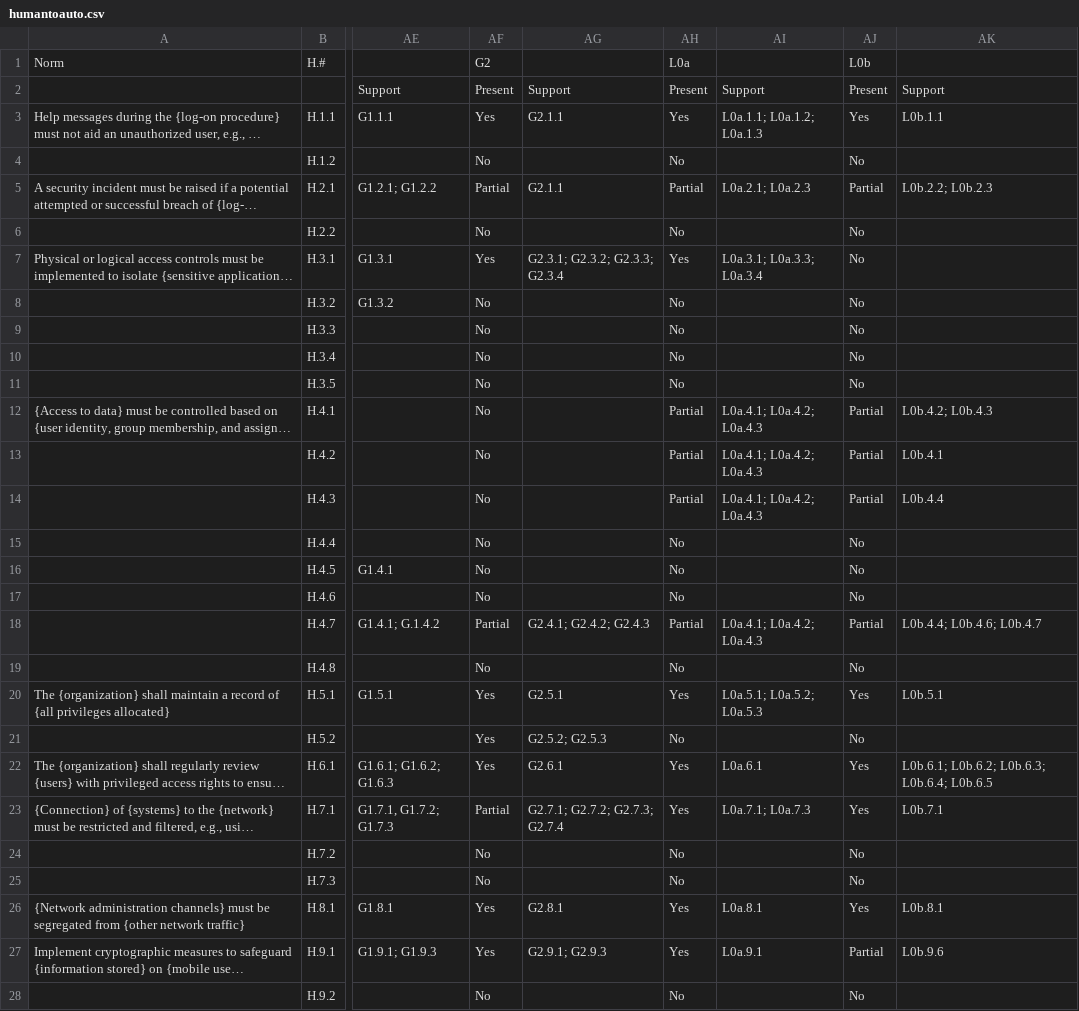
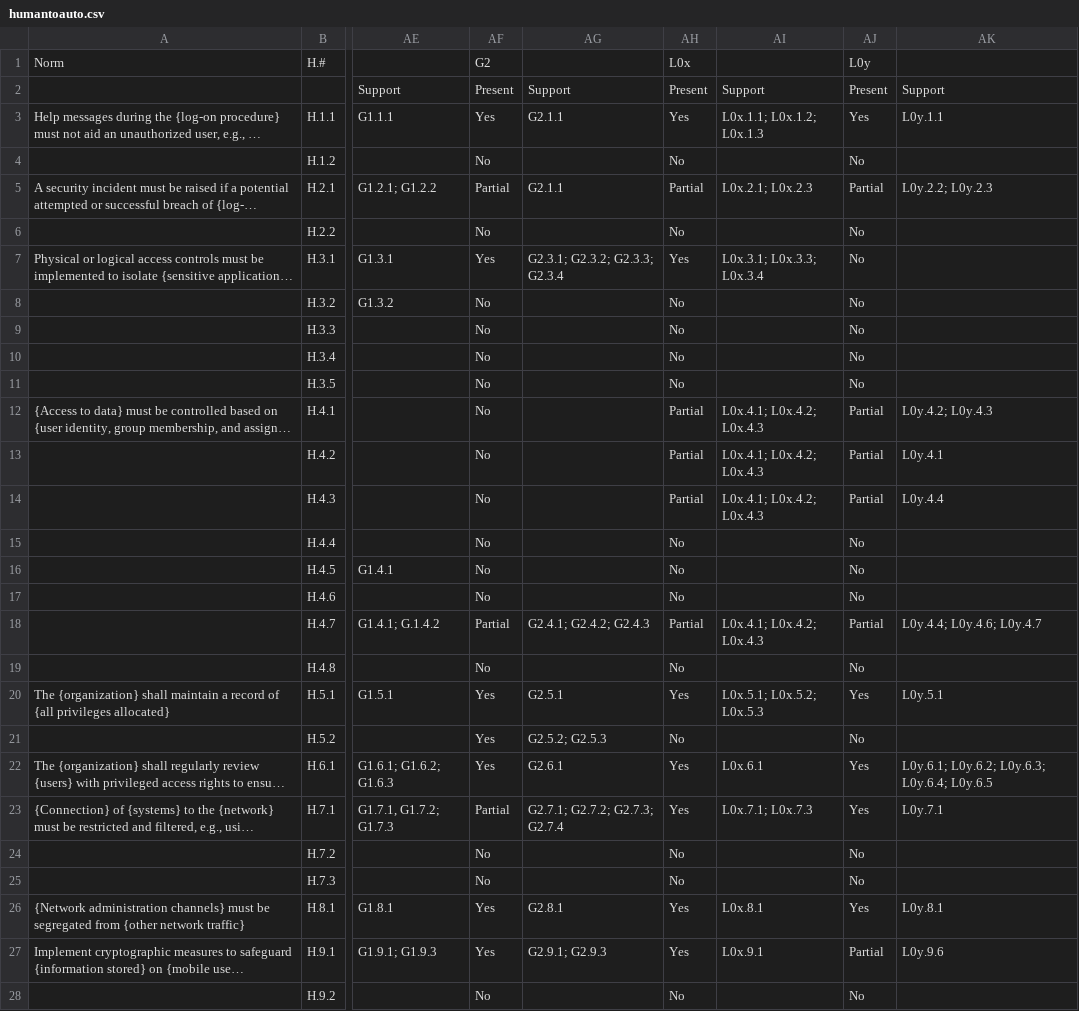
Before and after one commit to STRAST-UPM/ai_requirements_generation_rr, a CSV file: results/analysis/humantoauto.csv, drawn as a sheet; only a part is shown, gaps mark what is left out; long unchanged cells end in …; the diff covers the shown part only; the diff names each change by its address in the sheet, - before the commit and + after, or states it on an @@ line.

```diff
--- a/results/analysis/humantoauto.csv
+++ b/results/analysis/humantoauto.csv
-AH1: L0a
+AH1: L0x
-AJ1: L0b
+AJ1: L0y
-AI3: L0a.1.1; L0a.1.2; L0a.1.3
+AI3: L0x.1.1; L0x.1.2; L0x.1.3
-AK3: L0b.1.1
+AK3: L0y.1.1
-AI5: L0a.2.1; L0a.2.3
+AI5: L0x.2.1; L0x.2.3
-AK5: L0b.2.2; L0b.2.3
+AK5: L0y.2.2; L0y.2.3
-AI7: L0a.3.1; L0a.3.3; L0a.3.4
+AI7: L0x.3.1; L0x.3.3; L0x.3.4
-AI12:AI14: L0a.4.1; L0a.4.2; L0a.4.3
+AI12:AI14: L0x.4.1; L0x.4.2; L0x.4.3
-AK12: L0b.4.2; L0b.4.3
+AK12: L0y.4.2; L0y.4.3
-AK13: L0b.4.1
+AK13: L0y.4.1
-AK14: L0b.4.4
+AK14: L0y.4.4
-AI18: L0a.4.1; L0a.4.2; L0a.4.3
+AI18: L0x.4.1; L0x.4.2; L0x.4.3
-AK18: L0b.4.4; L0b.4.6; L0b.4.7
+AK18: L0y.4.4; L0y.4.6; L0y.4.7
-AI20: L0a.5.1; L0a.5.2; L0a.5.3
+AI20: L0x.5.1; L0x.5.2; L0x.5.3
-AK20: L0b.5.1
+AK20: L0y.5.1
-AI22: L0a.6.1
+AI22: L0x.6.1
-AK22: L0b.6.1; L0b.6.2; L0b.6.3; L0b.6.4; L0b.6.5
+AK22: L0y.6.1; L0y.6.2; L0y.6.3; L0y.6.4; L0y.6.5
-AI23: L0a.7.1; L0a.7.3
+AI23: L0x.7.1; L0x.7.3
-AK23: L0b.7.1
+AK23: L0y.7.1
-AI26: L0a.8.1
+AI26: L0x.8.1
-AK26: L0b.8.1
+AK26: L0y.8.1
-AI27: L0a.9.1
+AI27: L0x.9.1
-AK27: L0b.9.6
+AK27: L0y.9.6
```
Also changed, not shown: 4 edited cells elsewhere in this file, results/analysis/relations/completeness/h_to_l0a.csv, results/analysis/relations/completeness/h_to_l0b.csv, 5 other files.
